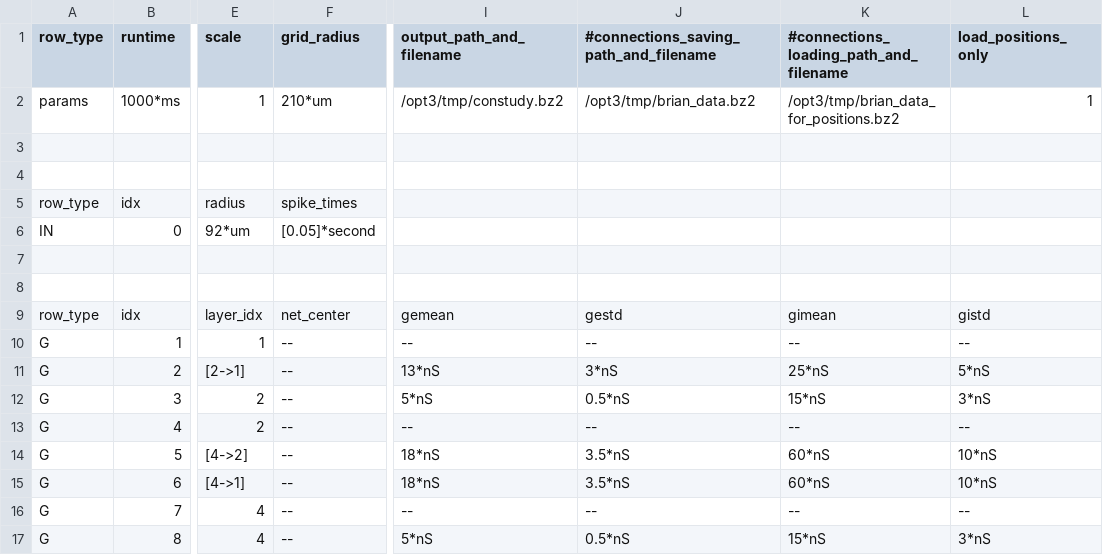
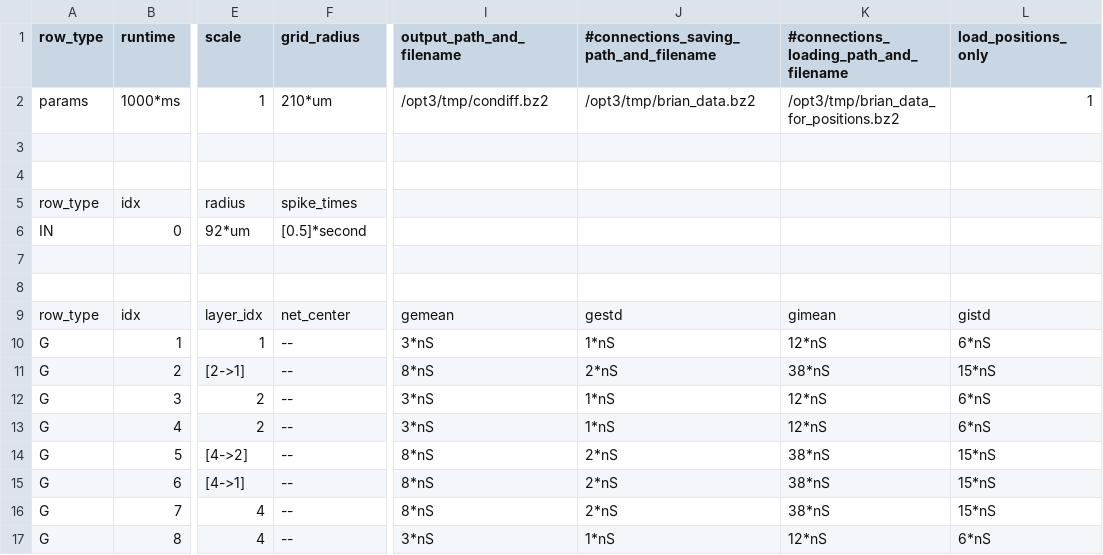
Before and after one commit to VisualNeuroscience-UH/CxSystem, a CSV file: config_files/calcium_config_file.csv, drawn as a sheet; only a part is shown, gaps mark what is left out; the diff covers the shown part only; the diff names each change by its address in the sheet, - before the commit and + after, or states it on an @@ line.

```diff
--- a/config_files/calcium_config_file.csv
+++ b/config_files/calcium_config_file.csv
-I2 (output_path_and_filename): /opt3/tmp/constudy.bz2
+I2 (output_path_and_filename): /opt3/tmp/condiff.bz2
-F6 (grid_radius): [0.05]*second
+F6 (grid_radius): [0.5]*second
-I10 (output_path_and_filename): --
+I10 (output_path_and_filename): 3*nS
-J10: --
+J10: 1*nS
-K10: --
+K10: 12*nS
-L10 (load_positions_only): --
+L10 (load_positions_only): 6*nS
-I11 (output_path_and_filename): 13*nS
+I11 (output_path_and_filename): 8*nS
-J11: 3*nS
+J11: 2*nS
-K11: 25*nS
+K11: 38*nS
-L11 (load_positions_only): 5*nS
+L11 (load_positions_only): 15*nS
-I12 (output_path_and_filename): 5*nS
+I12 (output_path_and_filename): 3*nS
-J12: 0.5*nS
+J12: 1*nS
-K12: 15*nS
+K12: 12*nS
-L12 (load_positions_only): 3*nS
+L12 (load_positions_only): 6*nS
-I13 (output_path_and_filename): --
+I13 (output_path_and_filename): 3*nS
-J13: --
+J13: 1*nS
-K13: --
+K13: 12*nS
-L13 (load_positions_only): --
+L13 (load_positions_only): 6*nS
-I14:I15 (output_path_and_filename): 18*nS
+I14:I15 (output_path_and_filename): 8*nS
-J14:J15: 3.5*nS
+J14:J15: 2*nS
-K14:K15: 60*nS
+K14:K15: 38*nS
-L14:L15 (load_positions_only): 10*nS
+L14:L15 (load_positions_only): 15*nS
-I16 (output_path_and_filename): --
+I16 (output_path_and_filename): 8*nS
-J16: --
+J16: 2*nS
-K16: --
+K16: 38*nS
-L16 (load_positions_only): --
+L16 (load_positions_only): 15*nS
-I17 (output_path_and_filename): 5*nS
+I17 (output_path_and_filename): 3*nS
-J17: 0.5*nS
+J17: 1*nS
-K17: 15*nS
+K17: 12*nS
-L17 (load_positions_only): 3*nS
+L17 (load_positions_only): 6*nS
```
Also changed, not shown: 32 edited cells elsewhere in this file, config_files/Physiological_Parameters_for_calcium.csv, 5 other files.
